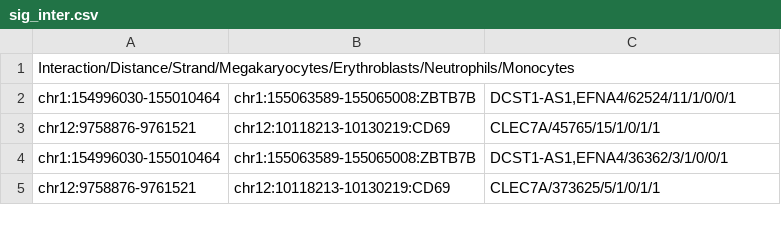
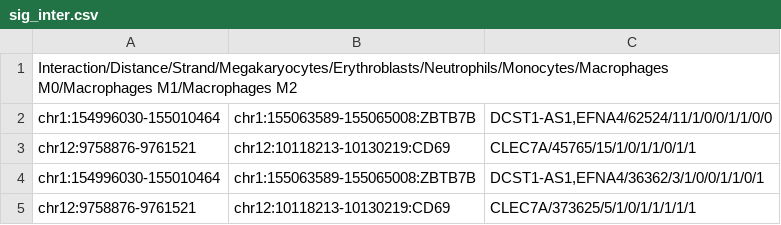
Before and after one commit to hansenp/diachrscripts, a CSV file: upset_plots/sig_inter.csv, drawn as a sheet.

Commit message:
Added output of statistics to script for selection of undirected reference interactions.

```diff
--- a/upset_plots/sig_inter.csv
+++ b/upset_plots/sig_inter.csv
@@ -1,5 +1,5 @@
-Interaction/Distance/Strand/Megakaryocytes/Erythroblasts/Neutrophils/Monocytes
-chr1:154996030-155010464;chr1:155063589-155065008:ZBTB7B;DCST1-AS1,EFNA4/62524/11/1/0/0/1
-chr12:9758876-9761521;chr12:10118213-10130219:CD69;CLEC7A/45765/15/1/0/1/1
-chr1:154996030-155010464;chr1:155063589-155065008:ZBTB7B;DCST1-AS1,EFNA4/36362/3/1/0/0/1
-chr12:9758876-9761521;chr12:10118213-10130219:CD69;CLEC7A/373625/5/1/0/1/1
+Interaction/Distance/Strand/Megakaryocytes/Erythroblasts/Neutrophils/Monocytes/Macrophages M0/Macrophages M1/Macrophages M2
+chr1:154996030-155010464;chr1:155063589-155065008:ZBTB7B;DCST1-AS1,EFNA4/62524/11/1/0/0/1/1/0/0
+chr12:9758876-9761521;chr12:10118213-10130219:CD69;CLEC7A/45765/15/1/0/1/1/0/1/1
+chr1:154996030-155010464;chr1:155063589-155065008:ZBTB7B;DCST1-AS1,EFNA4/36362/3/1/0/0/1/1/0/1
+chr12:9758876-9761521;chr12:10118213-10130219:CD69;CLEC7A/373625/5/1/0/1/1/1/1/1
```
Also changed, not shown: 1 other file.
